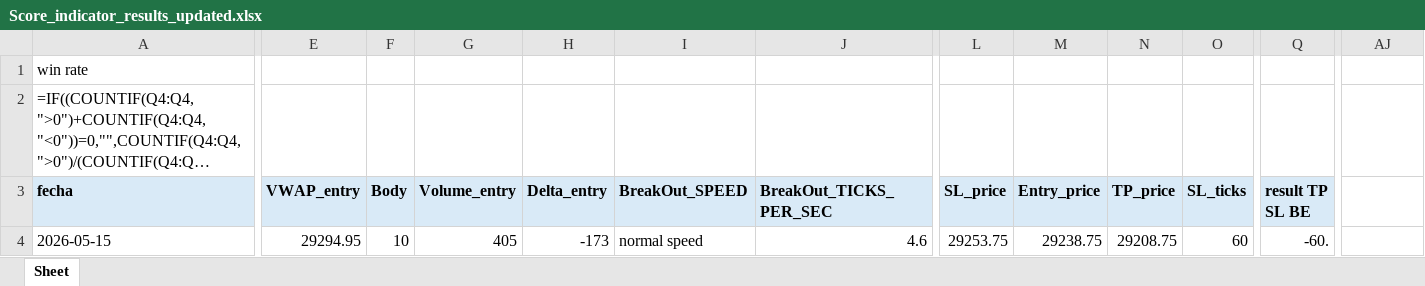
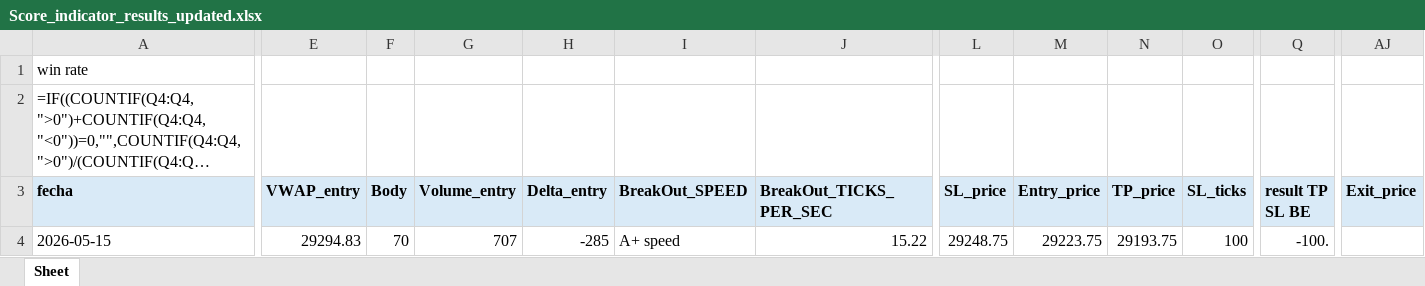
Before and after one commit to Edd1eware/OpeningRangeSetup, an Excel workbook: EddiewareOpeningRangeSetup/EddiewareOpeningRangeSetup/Score_indicator_results_updated.xlsx, sheet Sheet, drawn as a sheet; only a part is shown, gaps mark what is left out; long unchanged cells end in …; values as stored, in another font and other column widths than the file's, no borders; formulas without a stored value are shown as written; the diff covers the shown part only; the diff names each change by its address in the sheet, - before the commit and + after, or states it on an @@ line.

```diff
--- a/EddiewareOpeningRangeSetup/EddiewareOpeningRangeSetup/Score_indicator_results_updated.xlsx (sheet Sheet)
+++ b/EddiewareOpeningRangeSetup/EddiewareOpeningRangeSetup/Score_indicator_results_updated.xlsx (sheet Sheet)
-AJ3: (empty)
+AJ3: Exit_price
-AJ3 fill: none
+AJ3 fill: #D9EAF7
-E4 (VWAP_entry): 29294.95
+E4 (VWAP_entry): 29294.83
-F4 (Body): 10
+F4 (Body): 70
-G4 (Volume_entry): 405
+G4 (Volume_entry): 707
-H4 (Delta_entry): -173
+H4 (Delta_entry): -285
-I4 (BreakOut_SPEED): normal speed
+I4 (BreakOut_SPEED): A+ speed
-J4 (BreakOut_TICKS_PER_SEC): 4.6
+J4 (BreakOut_TICKS_PER_SEC): 15.22
-L4 (SL_price): 29253.75
+L4 (SL_price): 29248.75
-M4 (Entry_price): 29238.75
+M4 (Entry_price): 29223.75
-N4 (TP_price): 29208.75
+N4 (TP_price): 29193.75
-O4 (SL_ticks): 60
+O4 (SL_ticks): 100
-Q4 (result TP SL BE): -60.
+Q4 (result TP SL BE): -100.
```
Also changed, not shown: 5 edited cells elsewhere in this sheet, 15 other files.
